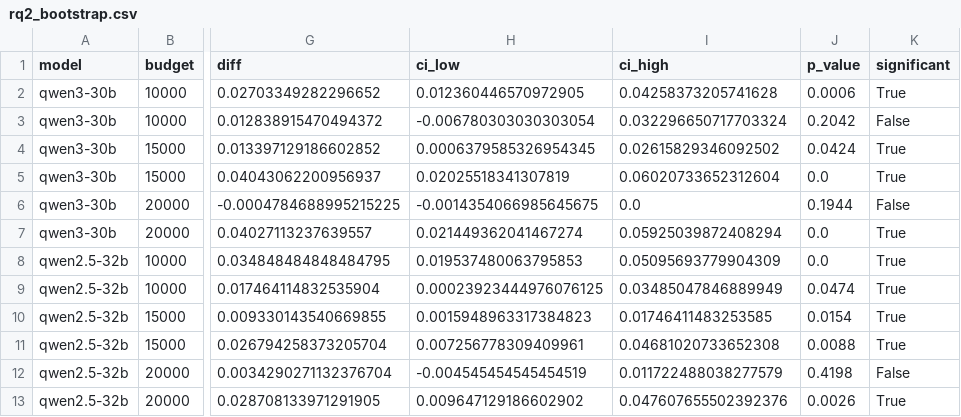
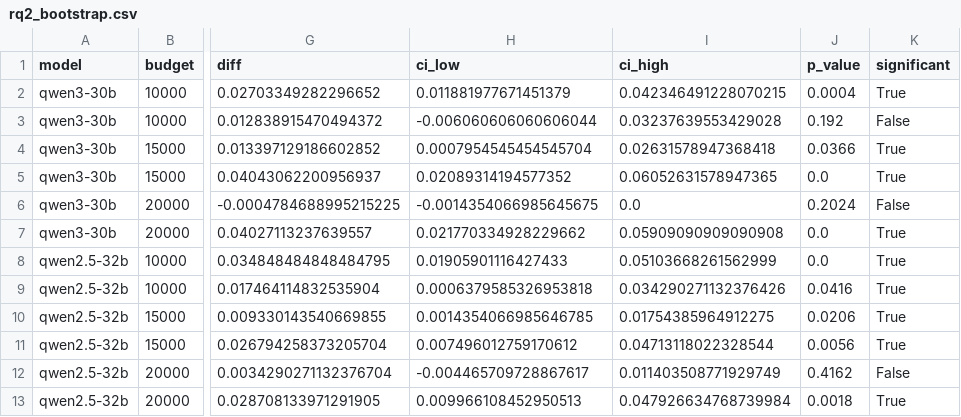
Before and after one commit to ChrisCheng816/TSE2027, a CSV file: bootstrap/rq2_bootstrap.csv, drawn as a sheet; only a part is shown, gaps mark what is left out; the diff covers the shown part only; the diff names each change by its address in the sheet, - before the commit and + after, or states it on an @@ line.

```diff
--- a/bootstrap/rq2_bootstrap.csv
+++ b/bootstrap/rq2_bootstrap.csv
-H2 (ci_low): 0.012360446570972905
+H2 (ci_low): 0.011881977671451379
-I2 (ci_high): 0.04258373205741628
+I2 (ci_high): 0.042346491228070215
-J2 (p_value): 0.0006
+J2 (p_value): 0.0004
-H3 (ci_low): -0.006780303030303054
+H3 (ci_low): -0.006060606060606044
-I3 (ci_high): 0.032296650717703324
+I3 (ci_high): 0.03237639553429028
-J3 (p_value): 0.2042
+J3 (p_value): 0.192
-H4 (ci_low): 0.0006379585326954345
+H4 (ci_low): 0.0007954545454545704
-I4 (ci_high): 0.02615829346092502
+I4 (ci_high): 0.02631578947368418
-J4 (p_value): 0.0424
+J4 (p_value): 0.0366
-H5 (ci_low): 0.02025518341307819
+H5 (ci_low): 0.02089314194577352
-I5 (ci_high): 0.06020733652312604
+I5 (ci_high): 0.06052631578947365
-J6 (p_value): 0.1944
+J6 (p_value): 0.2024
-H7 (ci_low): 0.021449362041467274
+H7 (ci_low): 0.021770334928229662
-I7 (ci_high): 0.05925039872408294
+I7 (ci_high): 0.05909090909090908
-H8 (ci_low): 0.019537480063795853
+H8 (ci_low): 0.01905901116427433
-I8 (ci_high): 0.05095693779904309
+I8 (ci_high): 0.05103668261562999
-H9 (ci_low): 0.00023923444976076125
+H9 (ci_low): 0.0006379585326953818
-I9 (ci_high): 0.03485047846889949
+I9 (ci_high): 0.034290271132376426
-J9 (p_value): 0.0474
+J9 (p_value): 0.0416
-H10 (ci_low): 0.0015948963317384823
+H10 (ci_low): 0.0014354066985646785
-I10 (ci_high): 0.01746411483253585
+I10 (ci_high): 0.01754385964912275
-J10 (p_value): 0.0154
+J10 (p_value): 0.0206
-H11 (ci_low): 0.007256778309409961
+H11 (ci_low): 0.007496012759170612
-I11 (ci_high): 0.04681020733652308
+I11 (ci_high): 0.04713118022328544
-J11 (p_value): 0.0088
+J11 (p_value): 0.0056
-H12 (ci_low): -0.004545454545454519
+H12 (ci_low): -0.004465709728867617
-I12 (ci_high): 0.011722488038277579
+I12 (ci_high): 0.011403508771929749
-J12 (p_value): 0.4198
+J12 (p_value): 0.4162
-H13 (ci_low): 0.009647129186602902
+H13 (ci_low): 0.009966108452950513
-I13 (ci_high): 0.047607655502392376
+I13 (ci_high): 0.047926634768739984
-J13 (p_value): 0.0026
+J13 (p_value): 0.0018
```
Also changed, not shown: 18 edited cells elsewhere in this file, bootstrap/rq1_bootstrap.csv, bootstrap/rq3_bootstrap.csv, 2 other files.
